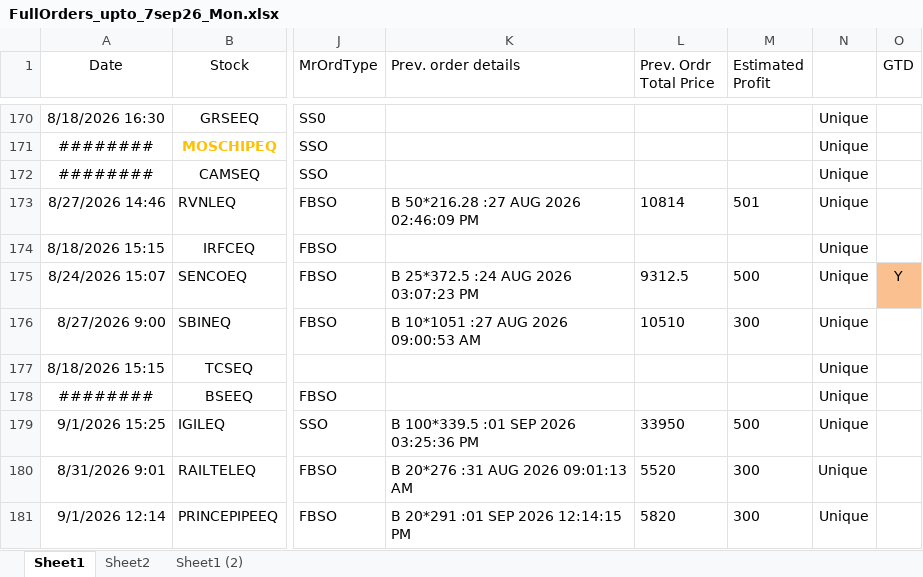
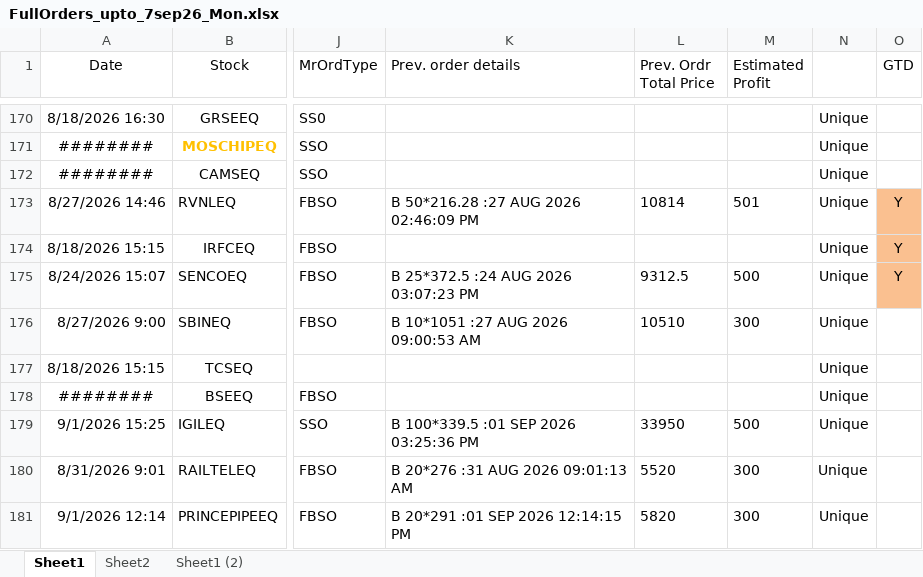
Before and after one commit to nandimrinal2006/stocks, an Excel workbook: ORDER_MGMT/regular_order_mgmt/order_files/FullOrders_upto_7sep26_Mon.xlsx, sheet Sheet1, drawn as a sheet; only a part is shown, gaps mark what is left out; values as stored, in another font and other column widths than the file's, no borders; the diff covers the shown part only; the diff names each change by its address in the sheet, - before the commit and + after, or states it on an @@ line.

```diff
--- a/ORDER_MGMT/regular_order_mgmt/order_files/FullOrders_upto_7sep26_Mon.xlsx (sheet Sheet1)
+++ b/ORDER_MGMT/regular_order_mgmt/order_files/FullOrders_upto_7sep26_Mon.xlsx (sheet Sheet1)
-O173:O174 (GTD): (empty)
+O173:O174 (GTD): Y
-O173:O174 fill: none
+O173:O174 fill: #FAC090
```
Also changed, not shown: 102 hidden or unhidden rows elsewhere in this sheet, sheet Sheet1 (2), 1 other file.
